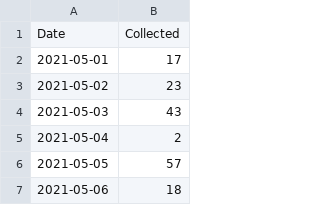
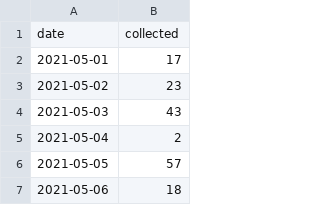
Before and after one commit to gbastkowski/fs2-demo, a CSV file: src/main/resources/data.csv (was data.csv), drawn as a sheet; only a part is shown.

```diff
--- a/data.csv
+++ b/src/main/resources/data.csv
@@ -1,2 +1,2 @@
-"Date","Collected"
+"date","collected"
 2021-05-01,17
```
Also changed, not shown: 3 other files.
